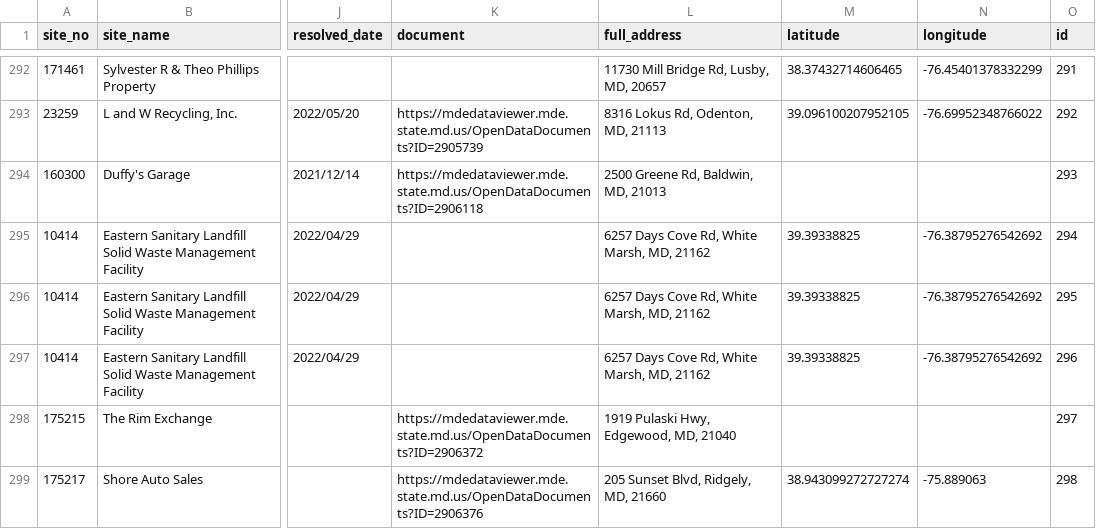
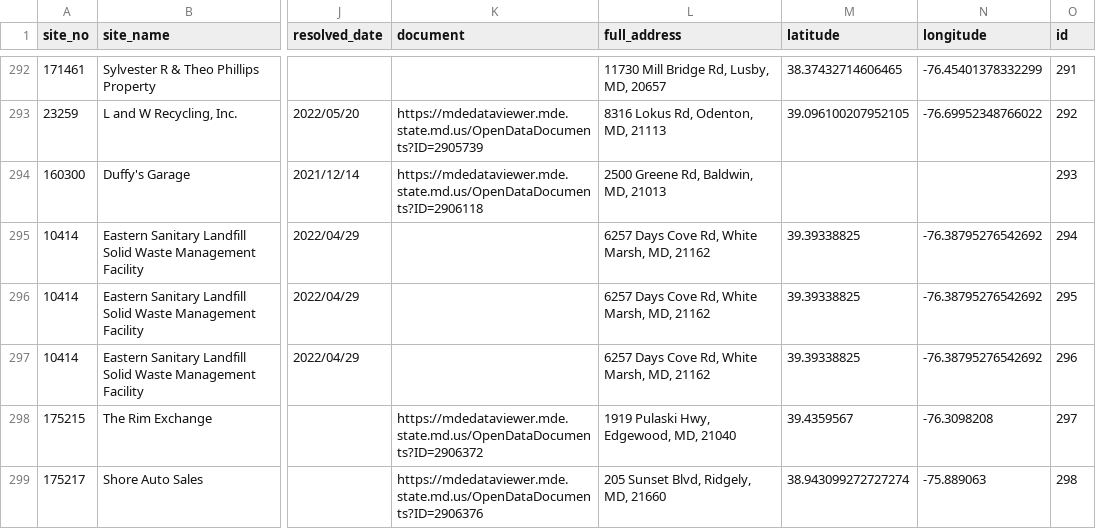
Before and after one commit to amahaja25/solid-waste, a CSV file: static/solid_waste_violations.csv, drawn as a sheet; only a part is shown, gaps mark what is left out; the diff covers the shown part only; the diff names each change by its address in the sheet, - before the commit and + after, or states it on an @@ line.

```diff
--- a/static/solid_waste_violations.csv
+++ b/static/solid_waste_violations.csv
-M298 (latitude): (empty)
+M298 (latitude): 39.4359567
-N298 (longitude): (empty)
+N298 (longitude): -76.3098208
```
Also changed, not shown: 1 added row and 10 edited cells elsewhere in this file.
